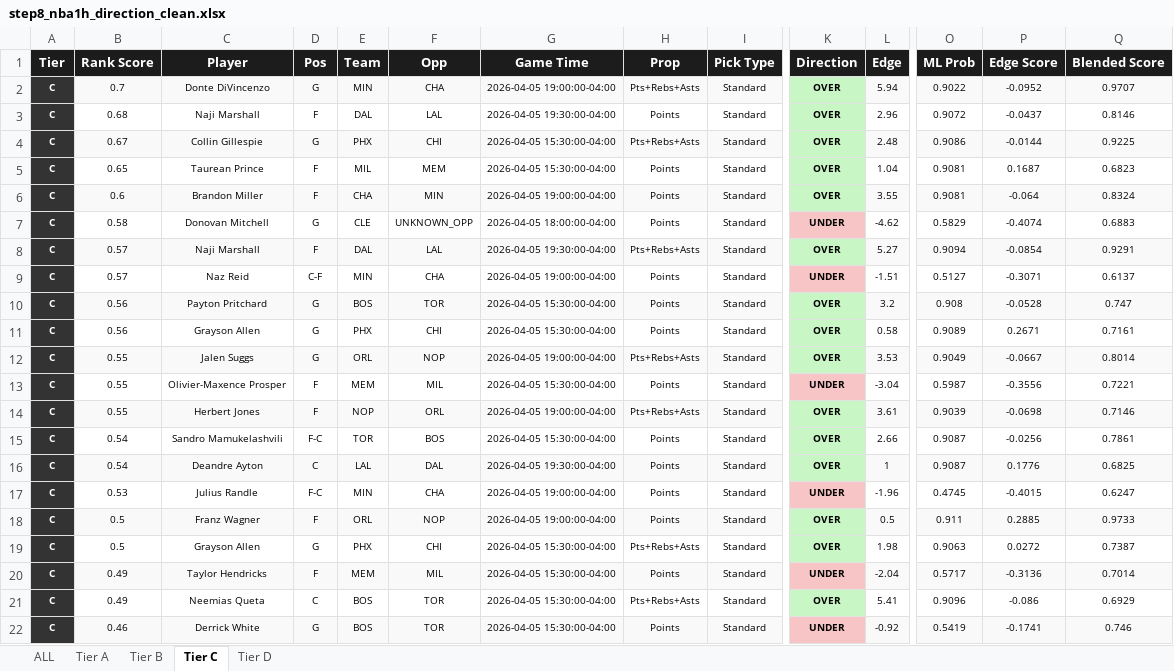
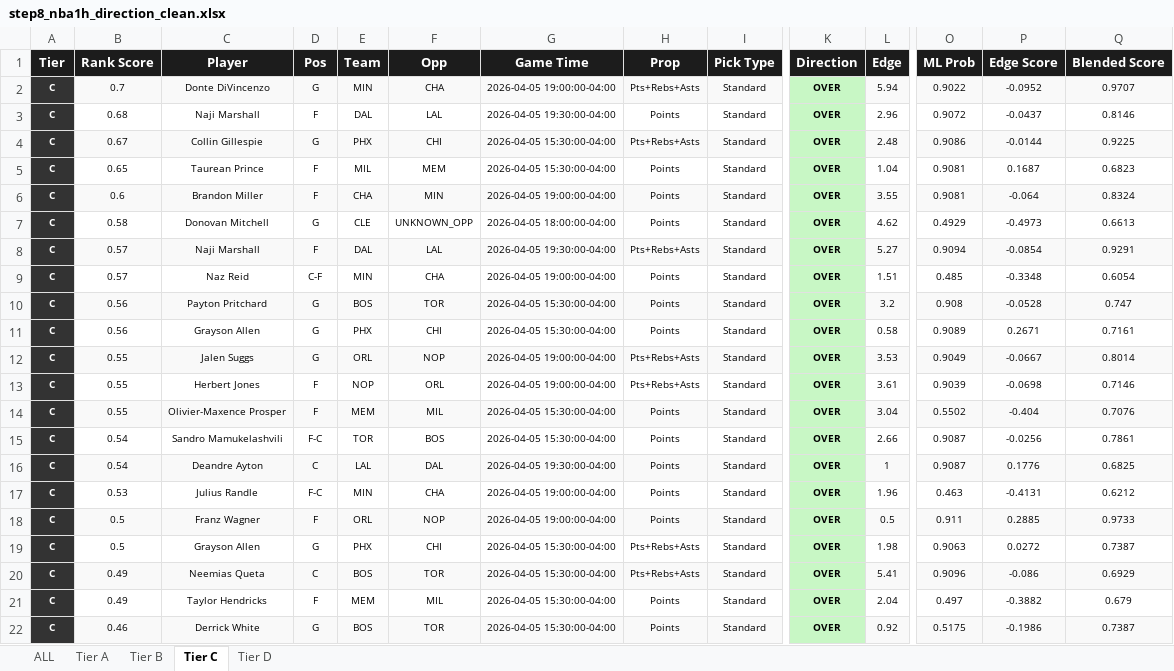
Before and after one commit to halekevi/nba-pipelines, an Excel workbook: NBA/step8_nba1h_direction_clean.xlsx, sheet Tier C, drawn as a sheet; only a part is shown, gaps mark what is left out; values as stored, in another font and other column widths than the file's, no borders; removed rows and columns are numbered as before the commit, all else as after; rows hold the shown columns only; the diff covers the shown part only; the diff names each change by its address in the sheet, - before the commit and + after, or states it on an @@ line.

```diff
--- a/NBA/step8_nba1h_direction_clean.xlsx (sheet Tier C)
+++ b/NBA/step8_nba1h_direction_clean.xlsx (sheet Tier C)
-K7 (Direction): UNDER
+K7 (Direction): OVER
-K7 fill: #F7C5C5
+K7 fill: #C8F7C5
-L7 (Edge): -4.62
+L7 (Edge): 4.62
-O7 (ML Prob): 0.5829
+O7 (ML Prob): 0.4929
-P7 (Edge Score): -0.4074
+P7 (Edge Score): -0.4973
-Q7 (Blended Score): 0.6883
+Q7 (Blended Score): 0.6613
-K9 (Direction): UNDER
+K9 (Direction): OVER
-K9 fill: #F7C5C5
+K9 fill: #C8F7C5
-L9 (Edge): -1.51
+L9 (Edge): 1.51
-O9 (ML Prob): 0.5127
+O9 (ML Prob): 0.485
-P9 (Edge Score): -0.3071
+P9 (Edge Score): -0.3348
-Q9 (Blended Score): 0.6137
+Q9 (Blended Score): 0.6054
-row 13: C | 0.55 | Olivier-Maxence Prosper | F | MEM | MIL | 2026-04-05 15:30:00-04:00 | Points | Standard | UNDER | -3.04 | 0.5987 | -0.3556 | 0.7221
-B13:I13 fill: #F9F9F9
+B13:I13 fill: none
-L13:Q13 fill: #F9F9F9
+L13:Q13 fill: none
+row 14: C | 0.55 | Olivier-Maxence Prosper | F | MEM | MIL | 2026-04-05 15:30:00-04:00 | Points | Standard | OVER | 3.04 | 0.5502 | -0.404 | 0.7076
-K17 (Direction): UNDER
+K17 (Direction): OVER
-K17 fill: #F7C5C5
+K17 fill: #C8F7C5
-L17 (Edge): -1.96
+L17 (Edge): 1.96
-O17 (ML Prob): 0.4745
+O17 (ML Prob): 0.463
-P17 (Edge Score): -0.4015
+P17 (Edge Score): -0.4131
-Q17 (Blended Score): 0.6247
+Q17 (Blended Score): 0.6212
-row 20: C | 0.49 | Taylor Hendricks | F | MEM | MIL | 2026-04-05 15:30:00-04:00 | Points | Standard | UNDER | -2.04 | 0.5717 | -0.3136 | 0.7014
-B20:I20 fill: none
+B20:I20 fill: #F9F9F9
-L20:Q20 fill: none
+L20:Q20 fill: #F9F9F9
+row 21: C | 0.49 | Taylor Hendricks | F | MEM | MIL | 2026-04-05 15:30:00-04:00 | Points | Standard | OVER | 2.04 | 0.497 | -0.3882 | 0.679
-K22 (Direction): UNDER
+K22 (Direction): OVER
-K22 fill: #F7C5C5
+K22 fill: #C8F7C5
-L22 (Edge): -0.92
+L22 (Edge): 0.92
-O22 (ML Prob): 0.5419
+O22 (ML Prob): 0.5175
-P22 (Edge Score): -0.1741
+P22 (Edge Score): -0.1986
-Q22 (Blended Score): 0.746
+Q22 (Blended Score): 0.7387
```
Also changed, not shown: 20 edited cells and cell formats elsewhere in this sheet, sheet ALL, sheet Tier D, sheet Tier B, CBB/step6_ranked_cbb.xlsx, MLB/step8_mlb_direction_clean.xlsx, 7 other files.
